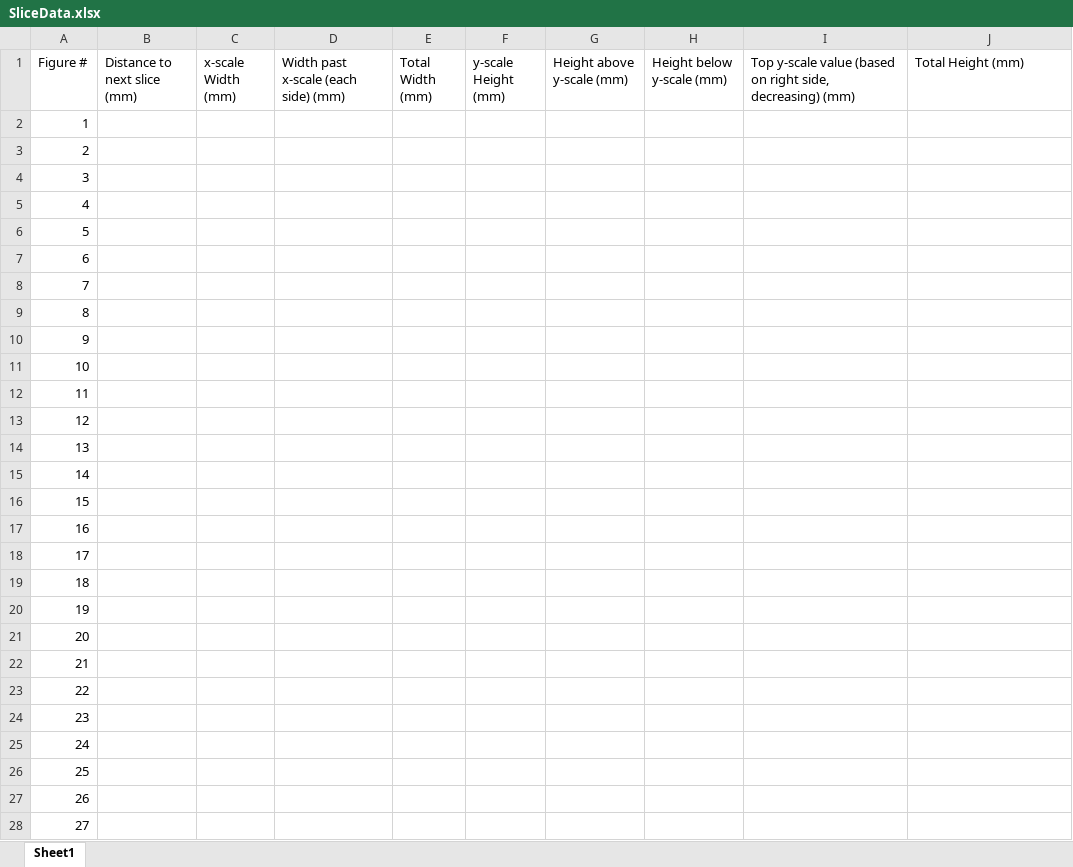
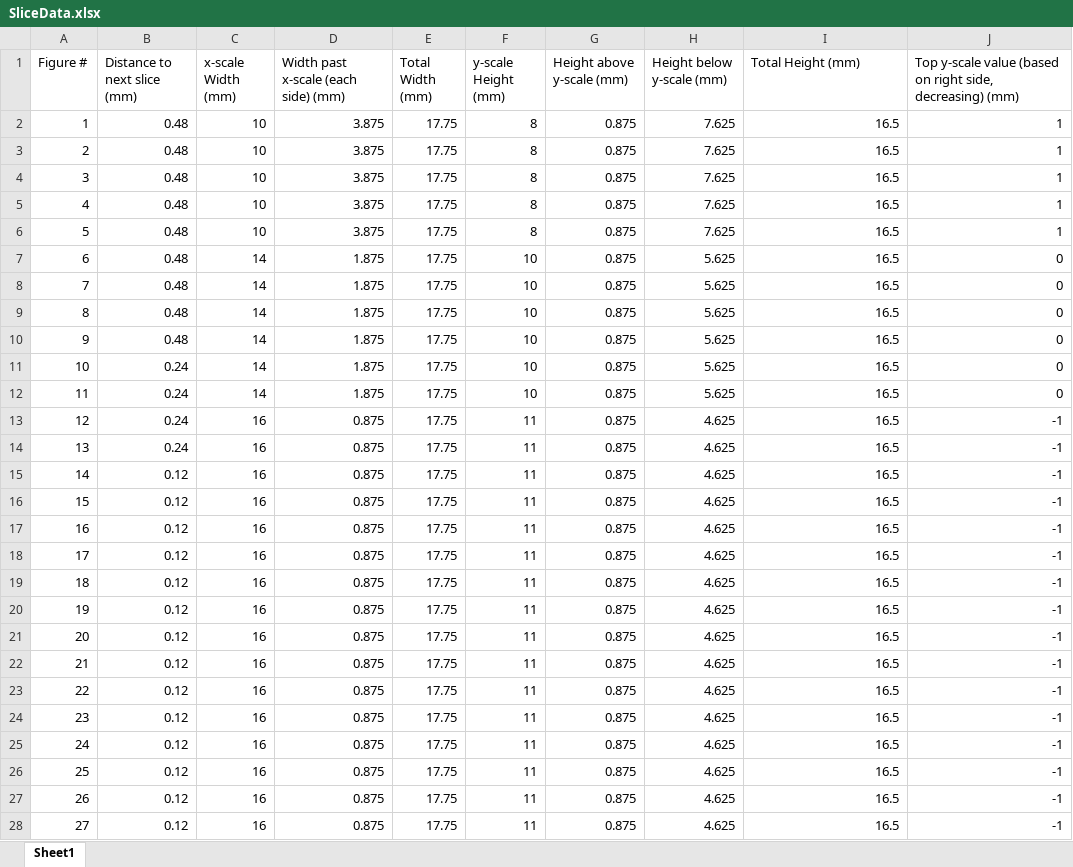
Before and after one commit to ericanordin/3DFrontalCortex, an Excel workbook: Paxinos & Watson/SliceData.xlsx, sheet Sheet1, drawn as a sheet; only a part is shown; values as stored, in another font and other column widths than the file's, no borders; the diff covers the shown part only; the diff names each change by its address in the sheet, - before the commit and + after, or states it on an @@ line.

Commit message:
Took measurements for slices

```diff
--- a/Paxinos & Watson/SliceData.xlsx (sheet Sheet1)
+++ b/Paxinos & Watson/SliceData.xlsx (sheet Sheet1)
-I1: Top y-scale value (based on right side, decreasing) (mm)
+I1: Total Height (mm)
-J1: Total Height (mm)
+J1: Top y-scale value (based on right side, decreasing) (mm)
-B2:B10 (Distance to next slice (mm)): (empty)
+B2:B10 (Distance to next slice (mm)): 0.48
-C2:C6 (x-scale Width (mm)): (empty)
+C2:C6 (x-scale Width (mm)): 10
-D2:D6: (empty)
+D2:D6: 3.875
-E2:E28 (Total Width (mm)): (empty)
+E2:E28 (Total Width (mm)): 17.75
-F2:F6 (y-scale Height (mm)): (empty)
+F2:F6 (y-scale Height (mm)): 8
-G2:G28 (Height above y-scale (mm)): (empty)
+G2:G28 (Height above y-scale (mm)): 0.875
-H2:H6 (Height below y-scale (mm)): (empty)
+H2:H6 (Height below y-scale (mm)): 7.625
-I2:I28 (Total Height (mm)): (empty)
+I2:I28 (Total Height (mm)): 16.5
-J2:J6: (empty)
+J2:J6: 1
-C7:C12 (x-scale Width (mm)): (empty)
+C7:C12 (x-scale Width (mm)): 14
-D7:D12: (empty)
+D7:D12: 1.875
-F7:F12 (y-scale Height (mm)): (empty)
+F7:F12 (y-scale Height (mm)): 10
-H7:H12 (Height below y-scale (mm)): (empty)
+H7:H12 (Height below y-scale (mm)): 5.625
-J7:J12: (empty)
+J7:J12: 0
-B11:B14 (Distance to next slice (mm)): (empty)
+B11:B14 (Distance to next slice (mm)): 0.24
-C13:C28 (x-scale Width (mm)): (empty)
+C13:C28 (x-scale Width (mm)): 16
-D13:D28: (empty)
+D13:D28: 0.875
-F13:F28 (y-scale Height (mm)): (empty)
+F13:F28 (y-scale Height (mm)): 11
-H13:H28 (Height below y-scale (mm)): (empty)
+H13:H28 (Height below y-scale (mm)): 4.625
-J13:J28: (empty)
+J13:J28: -1
-B15:B28 (Distance to next slice (mm)): (empty)
+B15:B28 (Distance to next slice (mm)): 0.12
```
Also changed, not shown: 297 edited cells elsewhere in this sheet.
